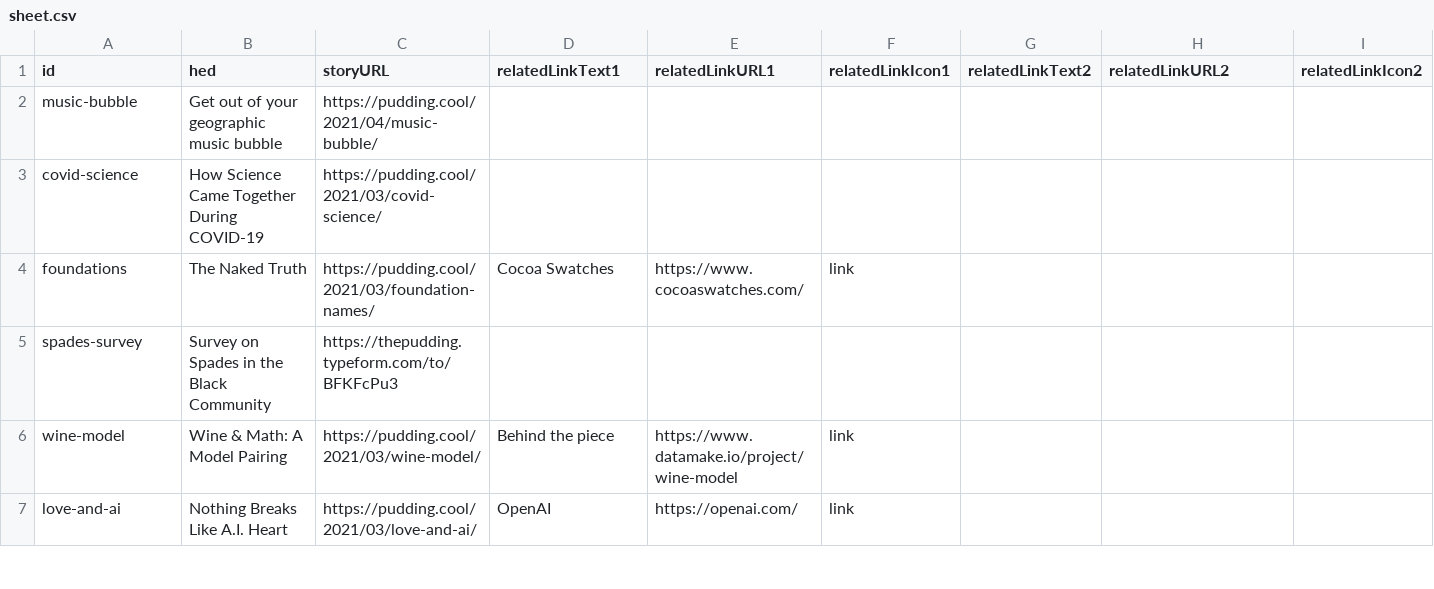
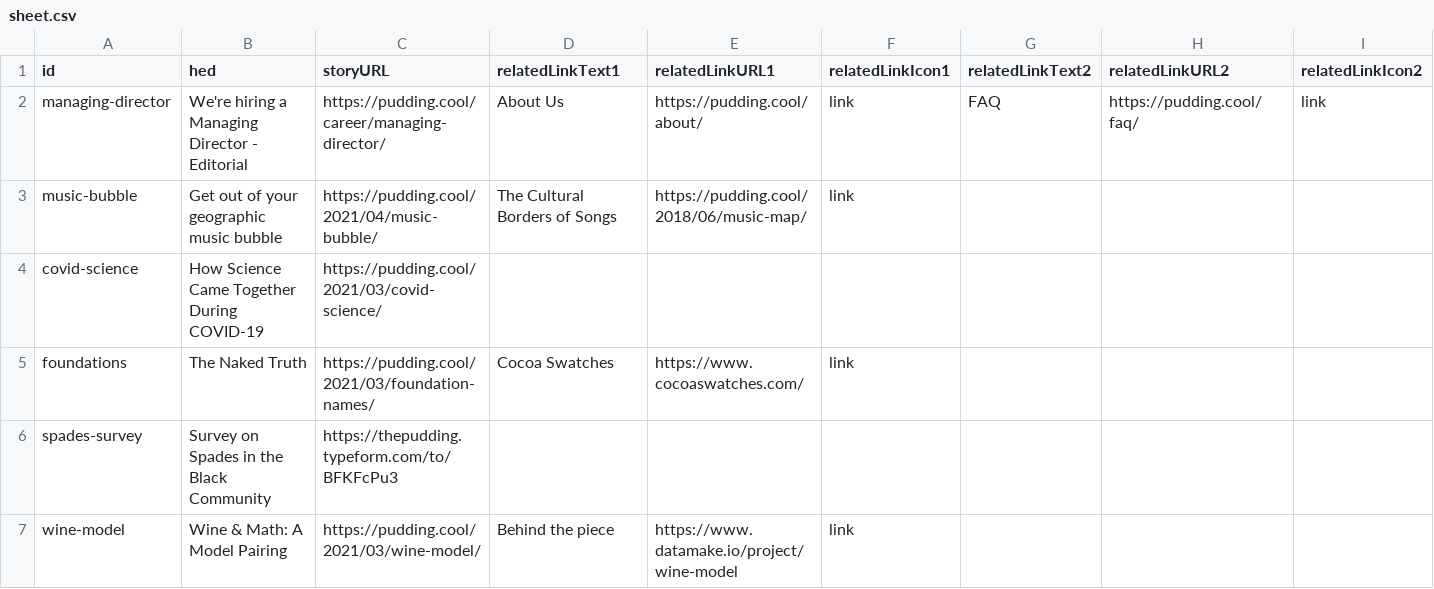
Before and after one commit to the-pudding/ig-links, a CSV file: src/data/sheet.csv, drawn as a sheet; only a part is shown; the shorter side is filled out with more unchanged rows; addresses are those after the commit; rows hold the shown columns only; the diff names each change by its address in the sheet, - before the commit and + after, or states it on an @@ line.

```diff
--- a/src/data/sheet.csv
+++ b/src/data/sheet.csv
+row 2: managing-director | We're hiring a Managing Director - Editorial | https://pudding.cool/career/managing-director/ | About Us | https://pudding.cool/about/ | link | FAQ | https://pudding.cool/faq/ | link
-D3 (relatedLinkText1): (empty)
+D3 (relatedLinkText1): The Cultural Borders of Songs
-E3 (relatedLinkURL1): (empty)
+E3 (relatedLinkURL1): https://pudding.cool/2018/06/music-map/
-F3 (relatedLinkIcon1): (empty)
+F3 (relatedLinkIcon1): link
```
Also changed, not shown: 3 other files.
